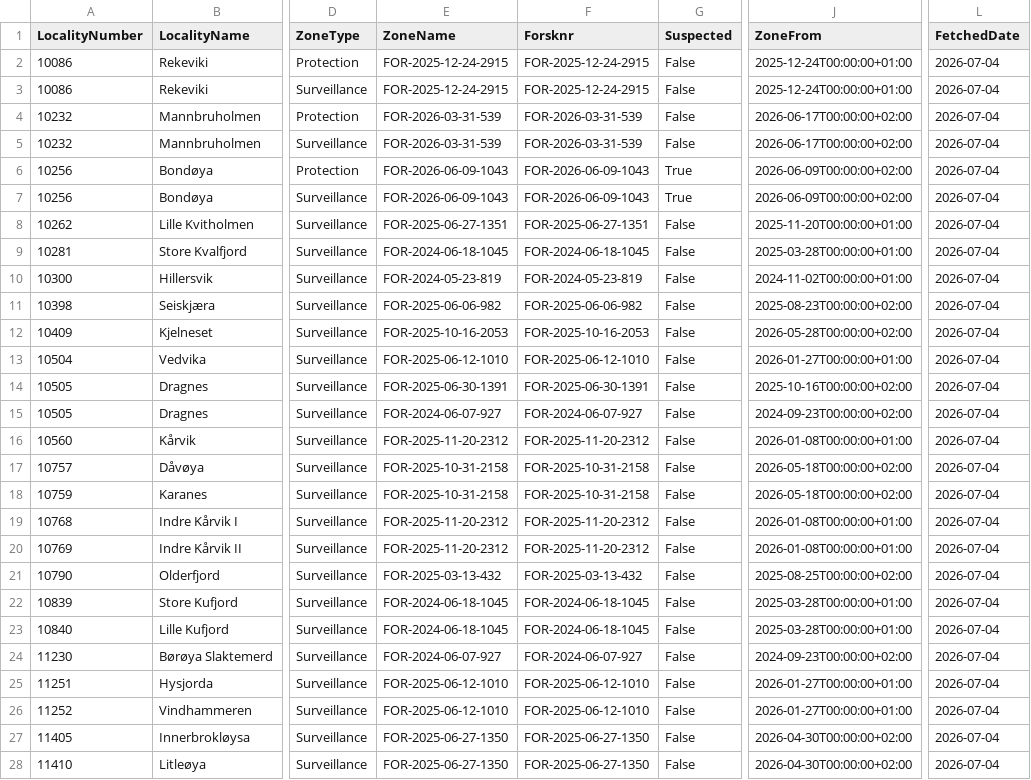
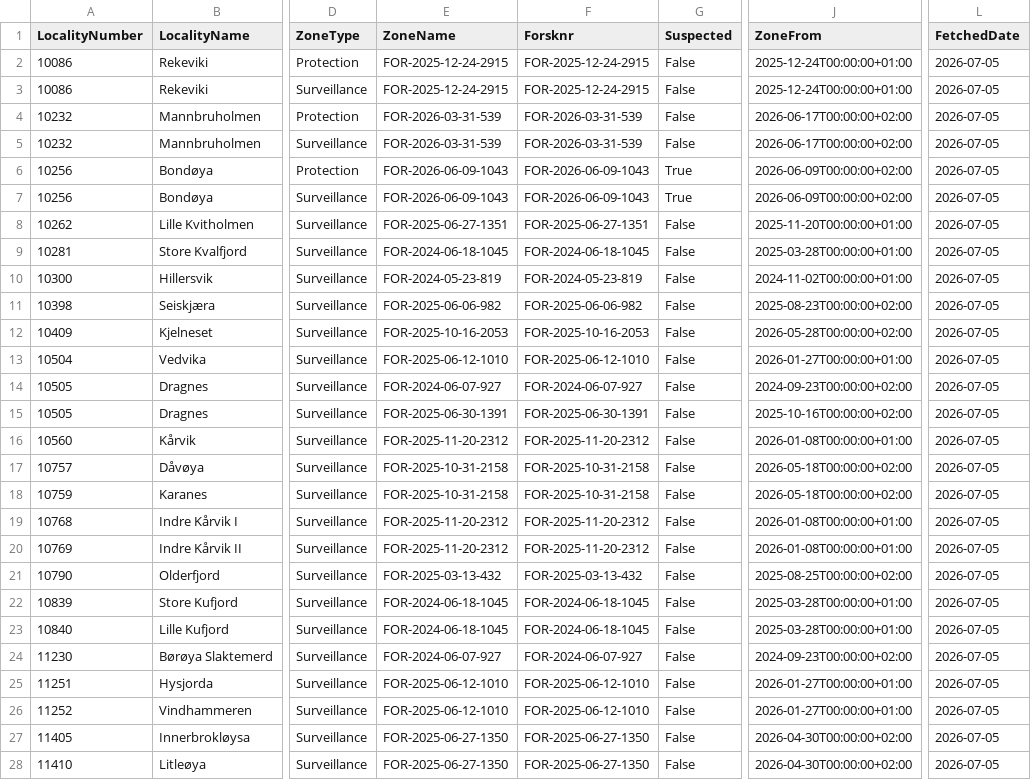
Before and after one commit to ofa082-png/salmofin, a CSV file: disease_zones.csv, drawn as a sheet; only a part is shown, gaps mark what is left out; the diff covers the shown part only; the diff names each change by its address in the sheet, - before the commit and + after, or states it on an @@ line.

```diff
--- a/disease_zones.csv
+++ b/disease_zones.csv
-L2:L28 (FetchedDate): 2026-07-04
+L2:L28 (FetchedDate): 2026-07-05
-E14 (ZoneName): FOR-2025-06-30-1391
+E14 (ZoneName): FOR-2024-06-07-927
-F14 (Forsknr): FOR-2025-06-30-1391
+F14 (Forsknr): FOR-2024-06-07-927
-J14 (ZoneFrom): 2025-10-16T00:00:00+02:00
+J14 (ZoneFrom): 2024-09-23T00:00:00+02:00
-E15 (ZoneName): FOR-2024-06-07-927
+E15 (ZoneName): FOR-2025-06-30-1391
-F15 (Forsknr): FOR-2024-06-07-927
+F15 (Forsknr): FOR-2025-06-30-1391
-J15 (ZoneFrom): 2024-09-23T00:00:00+02:00
+J15 (ZoneFrom): 2025-10-16T00:00:00+02:00
```
Also changed, not shown: 164 edited cells elsewhere in this file, 1 other file.
